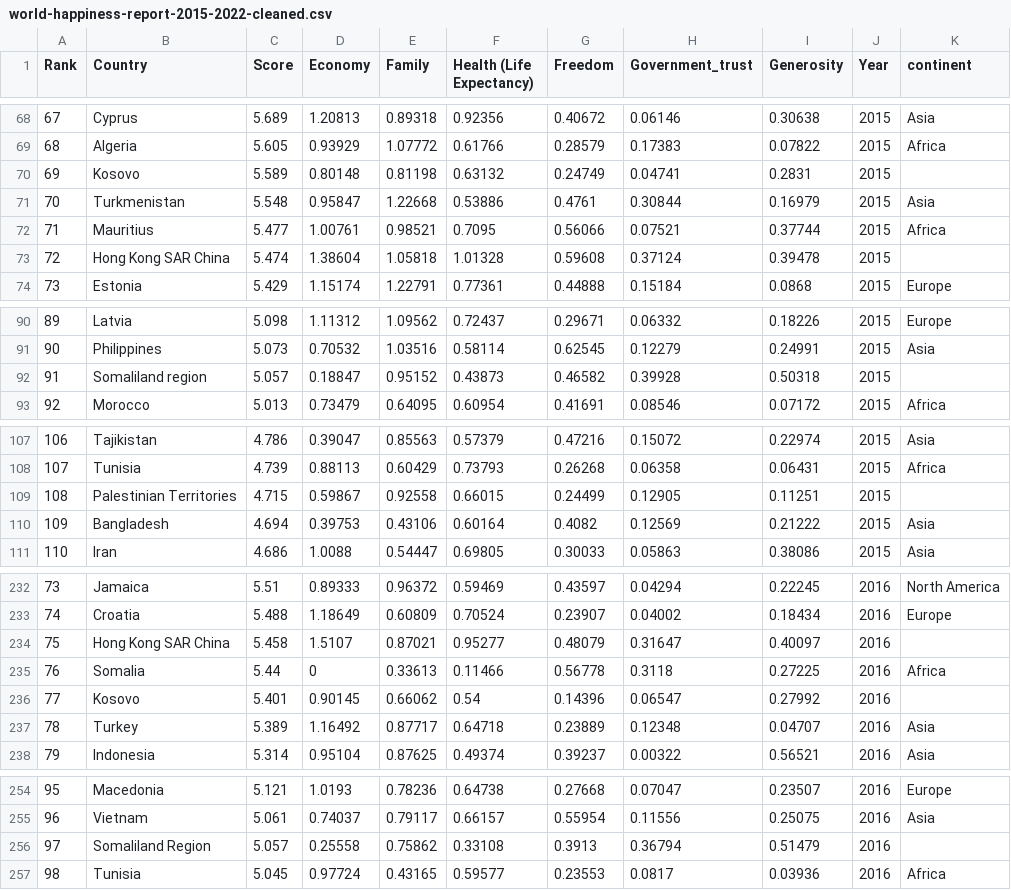
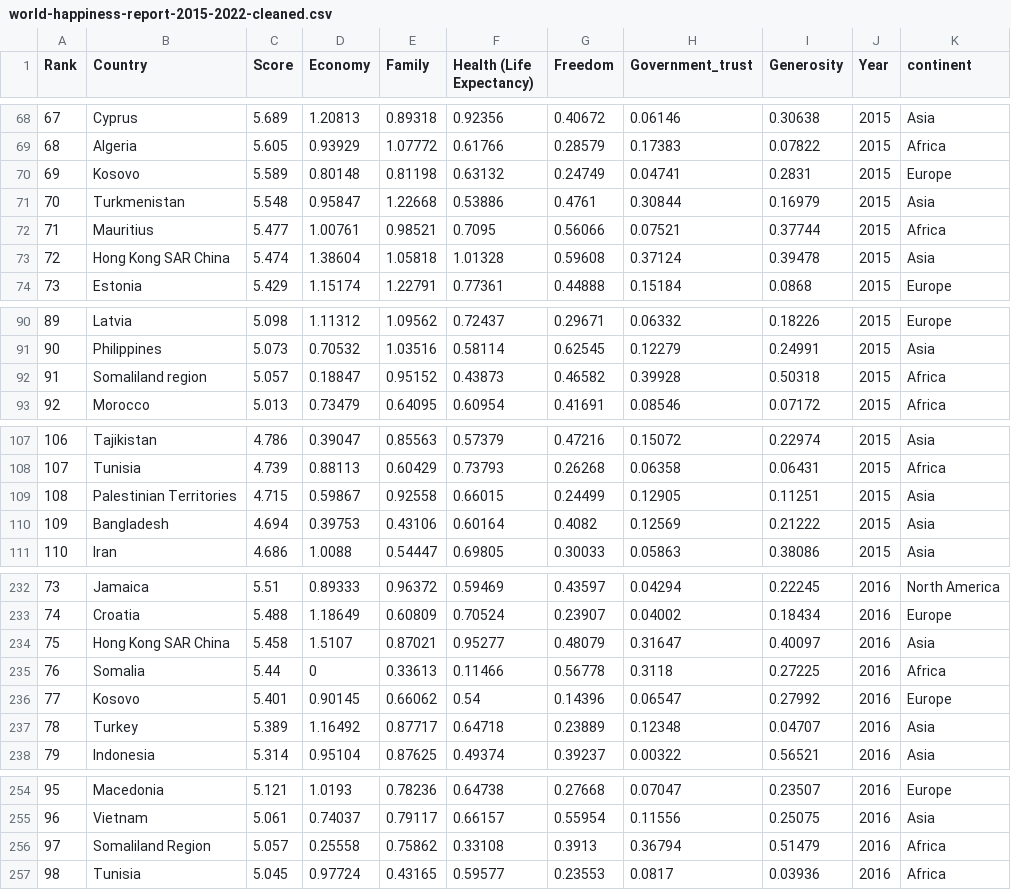
Before and after one commit to Sami-Hussein/Assignment-2, a CSV file: world-happiness-report-2015-2022-cleaned.csv, drawn as a sheet; only a part is shown, gaps mark what is left out; the diff covers the shown part only.

Commit message:
Update missing continent data

```diff
--- a/world-happiness-report-2015-2022-cleaned.csv
+++ b/world-happiness-report-2015-2022-cleaned.csv
@@ -69,6 +69,6 @@ Rank,Country,Score,Economy,Family,Health (Life Expectancy),Freedom,Government_tr
 68,Algeria,5.605,0.93929,1.07772,0.61766,0.28579,0.17383,0.07822,2015,Africa
-69,Kosovo,5.589,0.80148,0.81198,0.63132,0.24749,0.04741,0.2831,2015,
+69,Kosovo,5.589,0.80148,0.81198,0.63132,0.24749,0.04741,0.2831,2015,Europe
 70,Turkmenistan,5.548,0.95847,1.22668,0.53886,0.4761,0.30844,0.16979,2015,Asia
 71,Mauritius,5.477,1.00761,0.98521,0.7095,0.56066,0.07521,0.37744,2015,Africa
-72,Hong Kong SAR China,5.474,1.38604,1.05818,1.01328,0.59608,0.37124,0.39478,2015,
+72,Hong Kong SAR China,5.474,1.38604,1.05818,1.01328,0.59608,0.37124,0.39478,2015,Asia
 73,Estonia,5.429,1.15174,1.22791,0.77361,0.44888,0.15184,0.0868,2015,Europe
@@ -91,3 +91,3 @@ Rank,Country,Score,Economy,Family,Health (Life Expectancy),Freedom,Government_tr
 90,Philippines,5.073,0.70532,1.03516,0.58114,0.62545,0.12279,0.24991,2015,Asia
-91,Somaliland region,5.057,0.18847,0.95152,0.43873,0.46582,0.39928,0.50318,2015,
+91,Somaliland region,5.057,0.18847,0.95152,0.43873,0.46582,0.39928,0.50318,2015,Africa
 92,Morocco,5.013,0.73479,0.64095,0.60954,0.41691,0.08546,0.07172,2015,Africa
@@ -108,3 +108,3 @@ Rank,Country,Score,Economy,Family,Health (Life Expectancy),Freedom,Government_tr
 107,Tunisia,4.739,0.88113,0.60429,0.73793,0.26268,0.06358,0.06431,2015,Africa
-108,Palestinian Territories,4.715,0.59867,0.92558,0.66015,0.24499,0.12905,0.11251,2015,
+108,Palestinian Territories,4.715,0.59867,0.92558,0.66015,0.24499,0.12905,0.11251,2015,Asia
 109,Bangladesh,4.694,0.39753,0.43106,0.60164,0.4082,0.12569,0.21222,2015,Asia
@@ -233,5 +233,5 @@ Rank,Country,Score,Economy,Family,Health (Life Expectancy),Freedom,Government_tr
 74,Croatia,5.488,1.18649,0.60809,0.70524,0.23907,0.04002,0.18434,2016,Europe
-75,Hong Kong SAR China,5.458,1.5107,0.87021,0.95277,0.48079,0.31647,0.40097,2016,
+75,Hong Kong SAR China,5.458,1.5107,0.87021,0.95277,0.48079,0.31647,0.40097,2016,Asia
 76,Somalia,5.44,0,0.33613,0.11466,0.56778,0.3118,0.27225,2016,Africa
-77,Kosovo,5.401,0.90145,0.66062,0.54,0.14396,0.06547,0.27992,2016,
+77,Kosovo,5.401,0.90145,0.66062,0.54,0.14396,0.06547,0.27992,2016,Europe
 78,Turkey,5.389,1.16492,0.87717,0.64718,0.23889,0.12348,0.04707,2016,Asia
@@ -255,3 +255,3 @@ Rank,Country,Score,Economy,Family,Health (Life Expectancy),Freedom,Government_tr
 96,Vietnam,5.061,0.74037,0.79117,0.66157,0.55954,0.11556,0.25075,2016,Asia
-97,Somaliland Region,5.057,0.25558,0.75862,0.33108,0.3913,0.36794,0.51479,2016,
+97,Somaliland Region,5.057,0.25558,0.75862,0.33108,0.3913,0.36794,0.51479,2016,Africa
 98,Tunisia,5.045,0.97724,0.43165,0.59577,0.23553,0.0817,0.03936,2016,Africa
```
Also changed, not shown: 19 edited cells elsewhere in this file.
